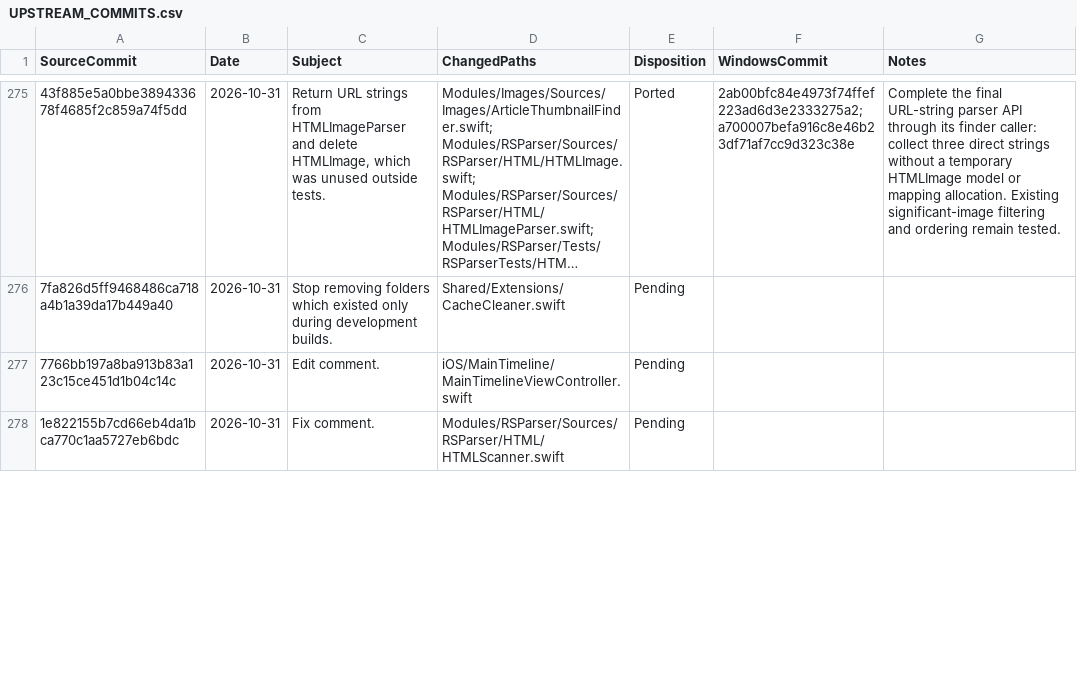
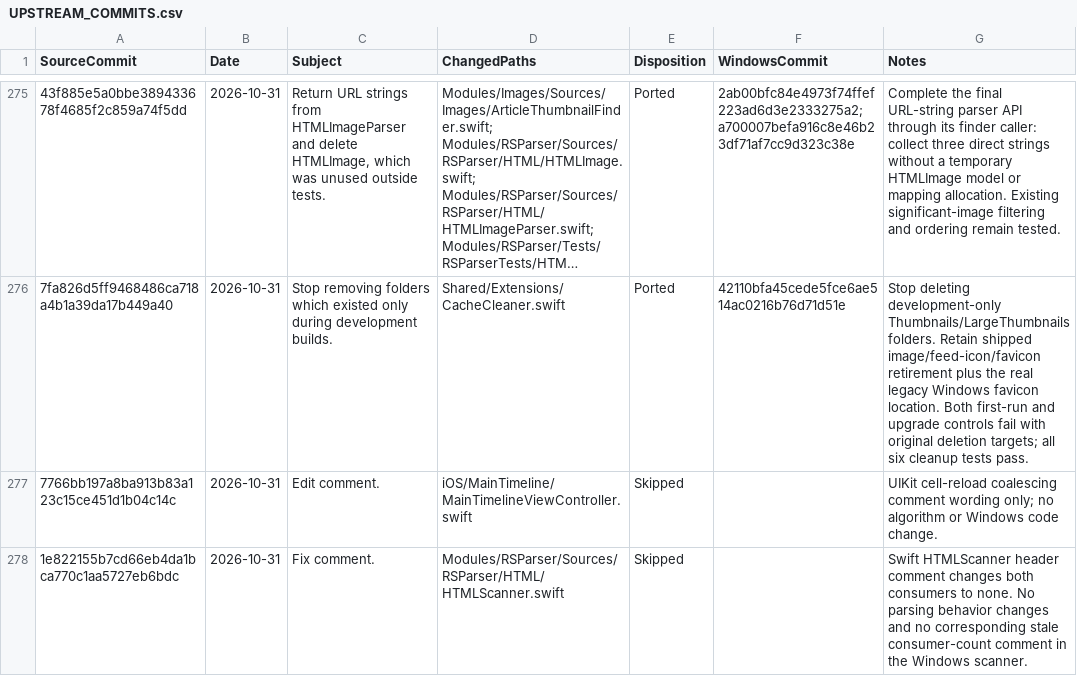
Before and after one commit to jcqtech/WinNewsWire, a CSV file: docs/UPSTREAM_COMMITS.csv, drawn as a sheet; only a part is shown, gaps mark what is left out; long unchanged cells end in …; the diff covers the shown part only; the diff names each change by its address in the sheet, - before the commit and + after, or states it on an @@ line.

```diff
--- a/docs/UPSTREAM_COMMITS.csv
+++ b/docs/UPSTREAM_COMMITS.csv
-E276 (Disposition): Pending
+E276 (Disposition): Ported
-F276 (WindowsCommit): (empty)
+F276 (WindowsCommit): 42110bfa45cede5fce6ae514ac0216b76d71d51e
-G276 (Notes): (empty)
+G276 (Notes): Stop deleting development-only Thumbnails/LargeThumbnails folders. Retain shipped image/feed-icon/favicon retirement plus the real legacy Windows favicon location. Both first-run and upgrade controls fail with original deletion targets; all six cleanup tests pass.
-E277:E278 (Disposition): Pending
+E277:E278 (Disposition): Skipped
-G277 (Notes): (empty)
+G277 (Notes): UIKit cell-reload coalescing comment wording only; no algorithm or Windows code change.
-G278 (Notes): (empty)
+G278 (Notes): Swift HTMLScanner header comment changes both consumers to none. No parsing behavior changes and no corresponding stale consumer-count comment in the Windows scanner.
```
Also changed, not shown: 43 edited cells elsewhere in this file, 1 other file.
